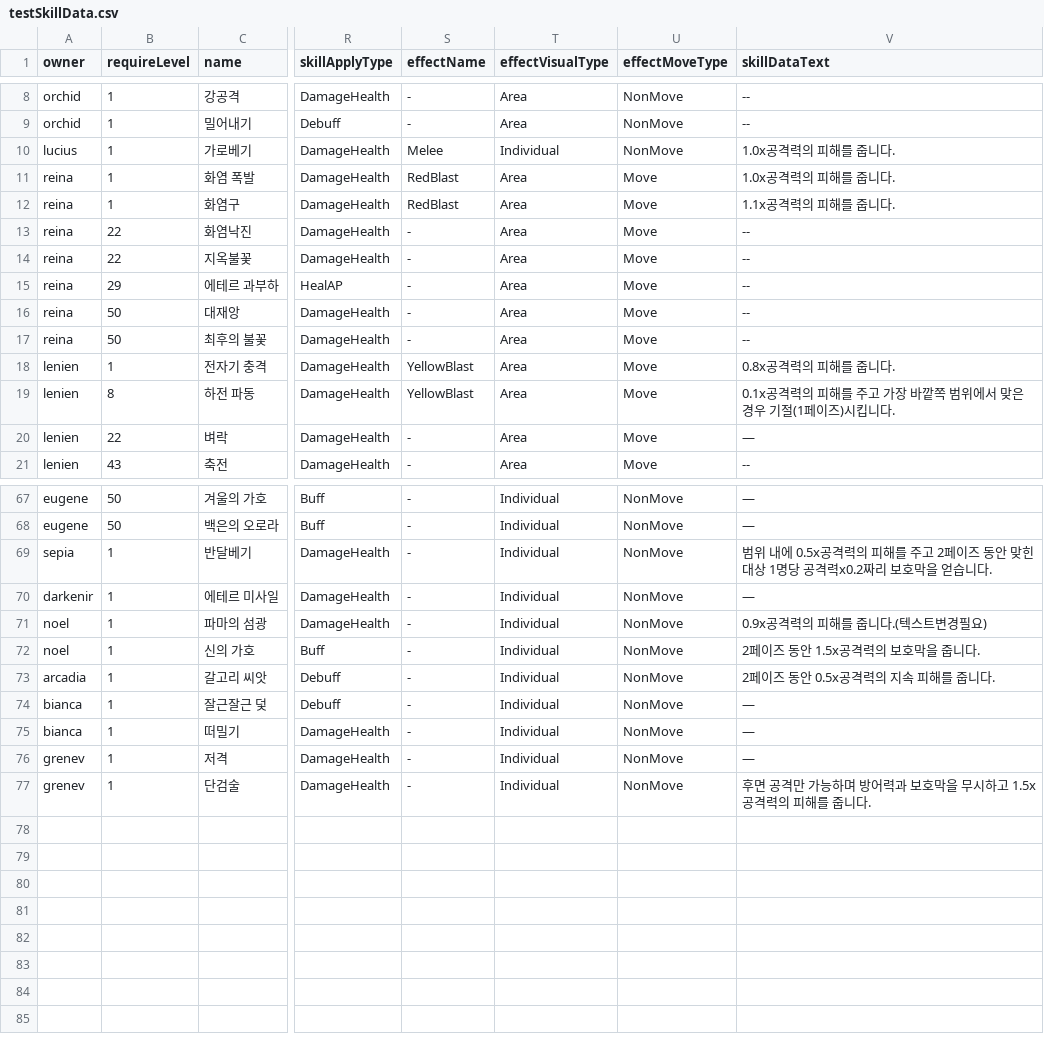
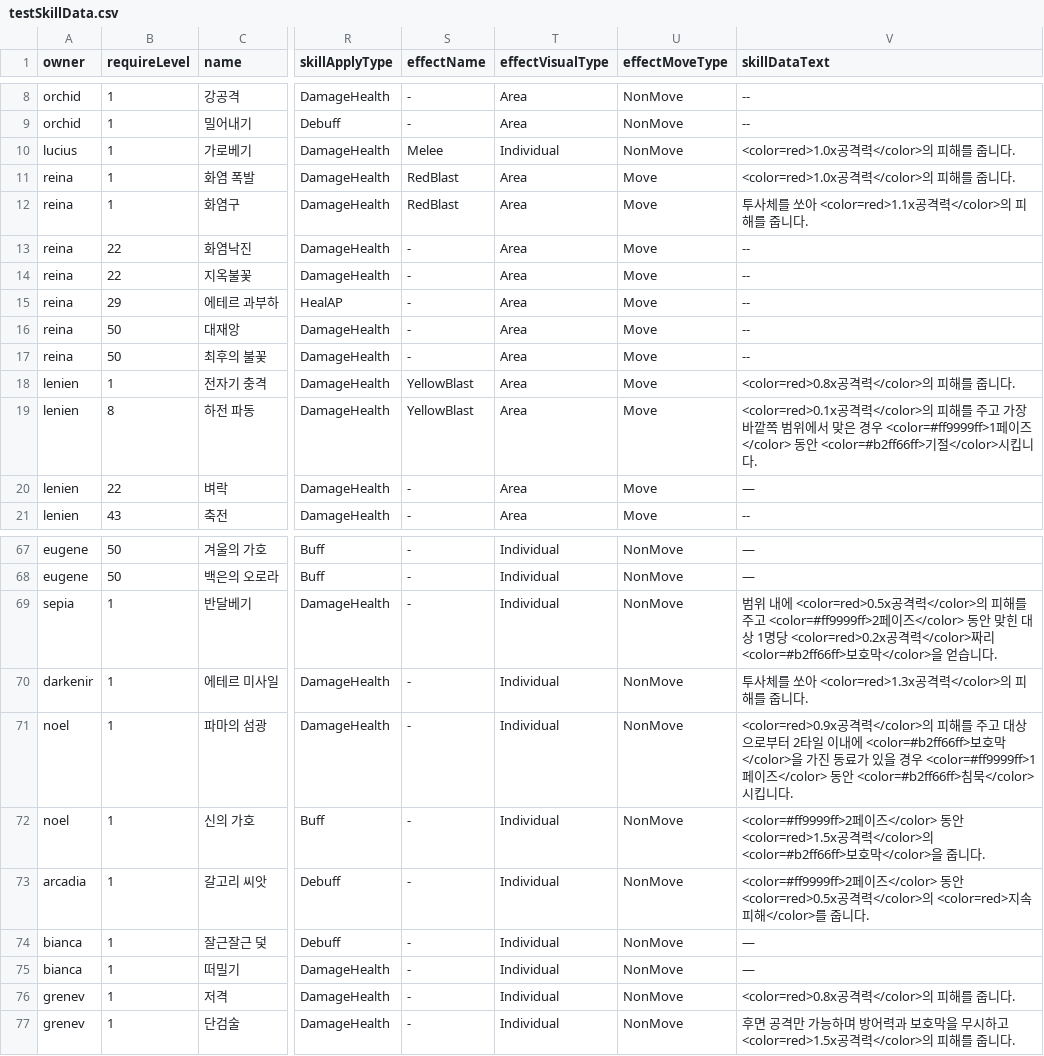
Before and after one commit to GGGC2/Epic_monad, a CSV file: Assets/Resources/Data/testSkillData.csv, drawn as a sheet; only a part is shown, gaps mark what is left out; the diff names each change by its address in the sheet, - before the commit and + after, or states it on an @@ line.

```diff
--- a/Assets/Resources/Data/testSkillData.csv
+++ b/Assets/Resources/Data/testSkillData.csv
-V10:V11 (skillDataText): 1.0x공격력의 피해를 줍니다.
+V10:V11 (skillDataText): <color=red>1.0x공격력</color>의 피해를 줍니다.
-V12 (skillDataText): 1.1x공격력의 피해를 줍니다.
+V12 (skillDataText): 투사체를 쏘아 <color=red>1.1x공격력</color>의 피해를 줍니다.
-V18 (skillDataText): 0.8x공격력의 피해를 줍니다.
+V18 (skillDataText): <color=red>0.8x공격력</color>의 피해를 줍니다.
-V19 (skillDataText): 0.1x공격력의 피해를 주고 가장 바깥쪽 범위에서 맞은 경우 기절(1페이즈)시킵니다…
+V19 (skillDataText): <color=red>0.1x공격력</color>의 피해를 주고 가장 바깥쪽 범위에서 맞은 경우 <color=#ff9999ff>1페이즈</color> 동안 <color=#b2ff66ff>기절</color>시킵니다…
-V69 (skillDataText): …내에 0.5x공격력의 피해를 주고 2페이즈 동안 맞힌 대상 1명당 공격력x0.2짜리 보호막을 얻습…
+V69 (skillDataText): …내에 <color=red>0.5x공격력</color>의 피해를 주고 <color=#ff9999ff>2페이즈</color> 동안 맞힌 대상 1명당 <color=red>0.2x공격력</color>짜리 <color=#b2ff66ff>보호막</color>을 얻습…
-V70 (skillDataText): —
+V70 (skillDataText): 투사체를 쏘아 <color=red>1.3x공격력</color>의 피해를 줍니다.
-V71 (skillDataText): 0.9x공격력의 피해를 줍니다.(텍스트변경필요)
+V71 (skillDataText): <color=red>0.9x공격력</color>의 피해를 주고 대상으로부터 2타일 이내에 <color=#b2ff66ff>보호막</color>을 가진 동료가 있을 경우 <color=#ff9999ff>1페이즈</color> 동안 <color=#b2ff66ff>침묵</color>시킵니다.
-V72 (skillDataText): 2페이즈 동안 1.5x공격력의 보호막을 줍니…
+V72 (skillDataText): <color=#ff9999ff>2페이즈</color> 동안 <color=red>1.5x공격력</color>의 <color=#b2ff66ff>보호막</color>을 줍니…
-V73 (skillDataText): 2페이즈 동안 0.5x공격력의 지속 피해를 줍니…
+V73 (skillDataText): <color=#ff9999ff>2페이즈</color> 동안 <color=red>0.5x공격력</color>의 <color=red>지속 피해</color>를 줍니…
-V76 (skillDataText): —
+V76 (skillDataText): <color=red>0.8x공격력</color>의 피해를 줍니다.
-V77 (skillDataText): …시하고 1.5x공격력의 피해…
+V77 (skillDataText): …시하고 <color=red>1.5x공격력</color>의 피해…
```
Also changed, not shown: 1 other file.
